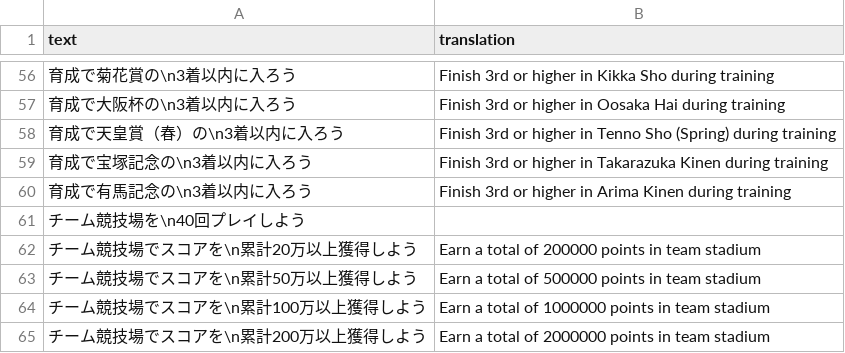
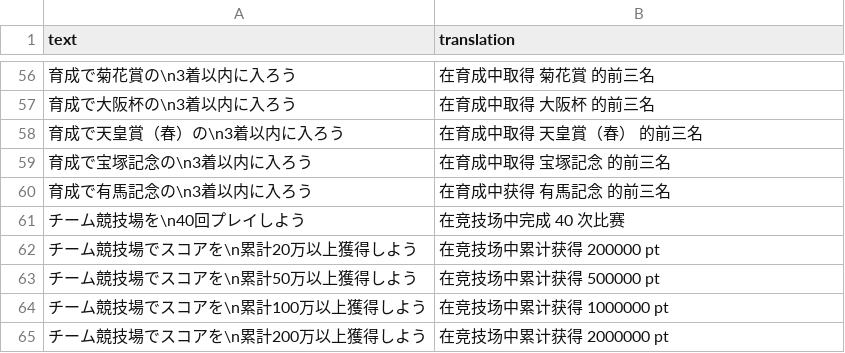
Before and after one commit to SingHill/umamusume-db-translate-zh, a CSV file: src/data/story-event-missions.csv, drawn as a sheet; only a part is shown, gaps mark what is left out; the diff covers the shown part only.

Commit message:
Add event missions translation

```diff
--- a/src/data/story-event-missions.csv
+++ b/src/data/story-event-missions.csv
@@ -56,10 +56,10 @@
-"育成で菊花賞の\n3着以内に入ろう","Finish 3rd or higher in Kikka Sho during training"
-"育成で大阪杯の\n3着以内に入ろう","Finish 3rd or higher in Oosaka Hai during training"
-"育成で天皇賞（春）の\n3着以内に入ろう","Finish 3rd or higher in Tenno Sho (Spring) during training"
-"育成で宝塚記念の\n3着以内に入ろう","Finish 3rd or higher in Takarazuka Kinen during training"
-"育成で有馬記念の\n3着以内に入ろう","Finish 3rd or higher in Arima Kinen during training"
-"チーム競技場を\n40回プレイしよう",""
-"チーム競技場でスコアを\n累計20万以上獲得しよう","Earn a total of 200000 points in team stadium"
-"チーム競技場でスコアを\n累計50万以上獲得しよう","Earn a total of 500000 points in team stadium"
-"チーム競技場でスコアを\n累計100万以上獲得しよう","Earn a total of 1000000 points in team stadium"
-"チーム競技場でスコアを\n累計200万以上獲得しよう","Earn a total of 2000000 points in team stadium"
+"育成で菊花賞の\n3着以内に入ろう","在育成中取得 菊花賞 的前三名"
+"育成で大阪杯の\n3着以内に入ろう","在育成中取得 大阪杯 的前三名"
+"育成で天皇賞（春）の\n3着以内に入ろう","在育成中取得 天皇賞（春） 的前三名"
+"育成で宝塚記念の\n3着以内に入ろう","在育成中取得 宝塚記念 的前三名"
+"育成で有馬記念の\n3着以内に入ろう","在育成中获得 有馬記念 的前三名"
+"チーム競技場を\n40回プレイしよう","在竞技场中完成 40 次比赛"
+"チーム競技場でスコアを\n累計20万以上獲得しよう","在竞技场中累计获得 200000 pt"
+"チーム競技場でスコアを\n累計50万以上獲得しよう","在竞技场中累计获得 500000 pt"
+"チーム競技場でスコアを\n累計100万以上獲得しよう","在竞技场中累计获得 1000000 pt"
+"チーム競技場でスコアを\n累計200万以上獲得しよう","在竞技场中累计获得 2000000 pt"
```
Also changed, not shown: 54 edited cells elsewhere in this file.
